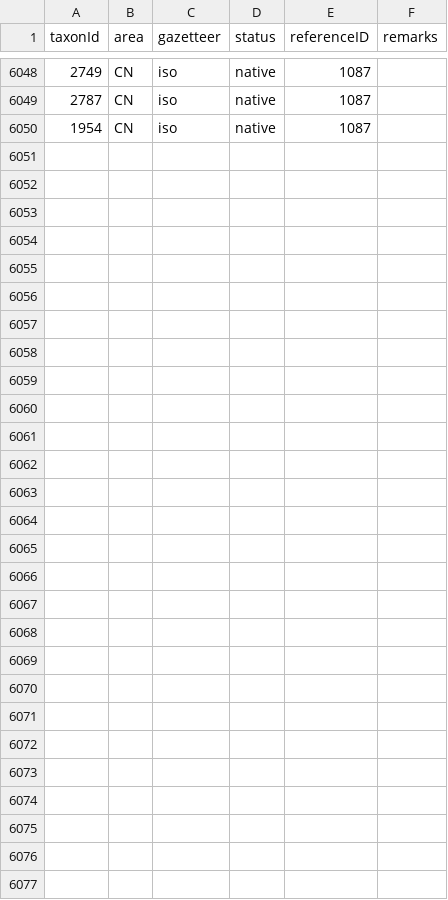
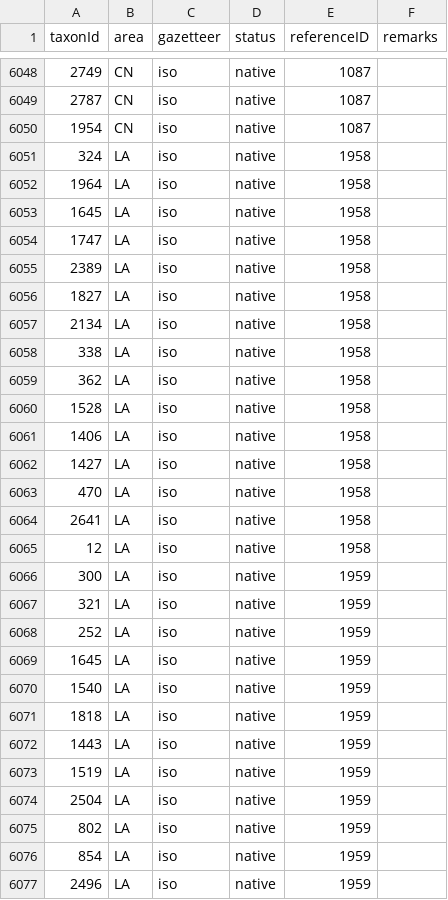
Before and after one commit to dhobern/pterophoroidea, a CSV file: coldp/data/distribution.csv, drawn as a sheet; only a part is shown, gaps mark what is left out; the diff names each change by its address in the sheet, - before the commit and + after, or states it on an @@ line.

Commit message:
Laos distribution

```diff
--- a/coldp/data/distribution.csv
+++ b/coldp/data/distribution.csv
+row 6051: 324 | LA | iso | native | 1958
+row 6052: 1964 | LA | iso | native | 1958
+row 6053: 1645 | LA | iso | native | 1958
+row 6054: 1747 | LA | iso | native | 1958
+row 6055: 2389 | LA | iso | native | 1958
+row 6056: 1827 | LA | iso | native | 1958
+row 6057: 2134 | LA | iso | native | 1958
+row 6058: 338 | LA | iso | native | 1958
+row 6059: 362 | LA | iso | native | 1958
+row 6060: 1528 | LA | iso | native | 1958
+row 6061: 1406 | LA | iso | native | 1958
+row 6062: 1427 | LA | iso | native | 1958
+row 6063: 470 | LA | iso | native | 1958
+row 6064: 2641 | LA | iso | native | 1958
+row 6065: 12 | LA | iso | native | 1958
+row 6066: 300 | LA | iso | native | 1959
+row 6067: 321 | LA | iso | native | 1959
+row 6068: 252 | LA | iso | native | 1959
+row 6069: 1645 | LA | iso | native | 1959
+row 6070: 1540 | LA | iso | native | 1959
+row 6071: 1818 | LA | iso | native | 1959
+row 6072: 1443 | LA | iso | native | 1959
+row 6073: 1519 | LA | iso | native | 1959
+row 6074: 2504 | LA | iso | native | 1959
+row 6075: 802 | LA | iso | native | 1959
+row 6076: 854 | LA | iso | native | 1959
+row 6077: 2496 | LA | iso | native | 1959
```
Also changed, not shown: coldp/data/reference.csv, 3 other files.
